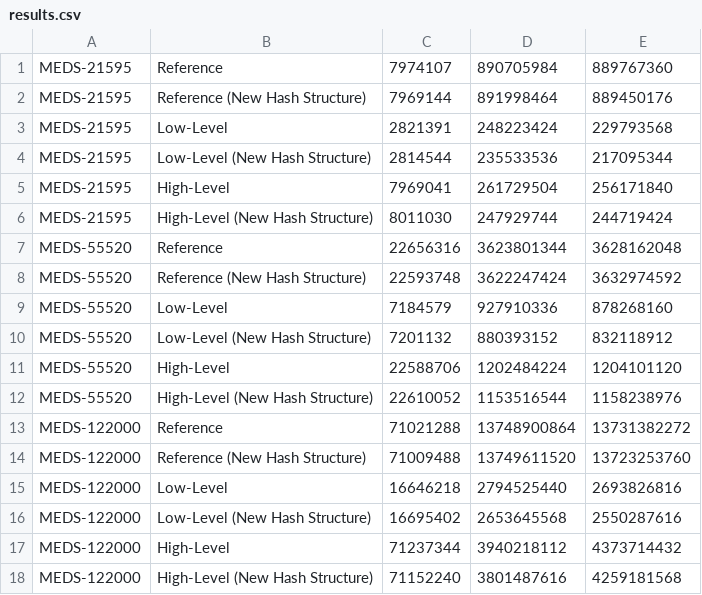
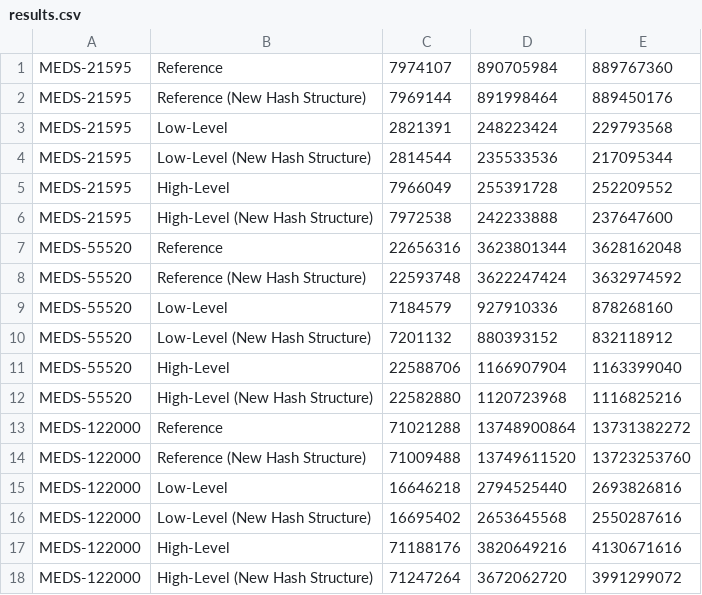
Before and after one commit to MeItsLars/MEDS-ARMv8-optimization-thesis, a CSV file: report/scripts/overall/results.csv, drawn as a sheet.

```diff
--- a/report/scripts/overall/results.csv
+++ b/report/scripts/overall/results.csv
@@ -4,4 +4,4 @@ MEDS-21595,Low-Level,2821391,248223424,229793568
 MEDS-21595,Low-Level (New Hash Structure),2814544,235533536,217095344
-MEDS-21595,High-Level,7969041,261729504,256171840
-MEDS-21595,High-Level (New Hash Structure),8011030,247929744,244719424
+MEDS-21595,High-Level,7966049,255391728,252209552
+MEDS-21595,High-Level (New Hash Structure),7972538,242233888,237647600
 MEDS-55520,Reference,22656316,3623801344,3628162048
@@ -10,4 +10,4 @@ MEDS-55520,Low-Level,7184579,927910336,878268160
 MEDS-55520,Low-Level (New Hash Structure),7201132,880393152,832118912
-MEDS-55520,High-Level,22588706,1202484224,1204101120
-MEDS-55520,High-Level (New Hash Structure),22610052,1153516544,1158238976
+MEDS-55520,High-Level,22588706,1166907904,1163399040
+MEDS-55520,High-Level (New Hash Structure),22582880,1120723968,1116825216
 MEDS-122000,Reference,71021288,13748900864,13731382272
@@ -16,3 +16,3 @@ MEDS-122000,Low-Level,16646218,2794525440,2693826816
 MEDS-122000,Low-Level (New Hash Structure),16695402,2653645568,2550287616
-MEDS-122000,High-Level,71237344,3940218112,4373714432
-MEDS-122000,High-Level (New Hash Structure),71152240,3801487616,4259181568
+MEDS-122000,High-Level,71188176,3820649216,4130671616
+MEDS-122000,High-Level (New Hash Structure),71247264,3672062720,3991299072
```
Also changed, not shown: 11 other files.
